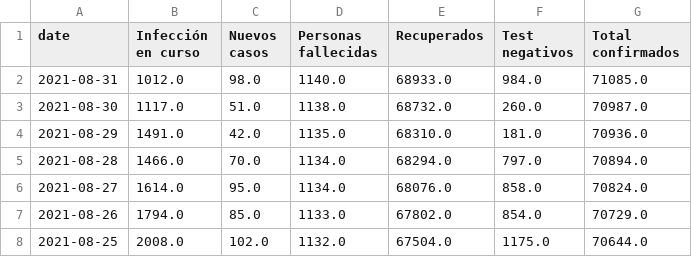
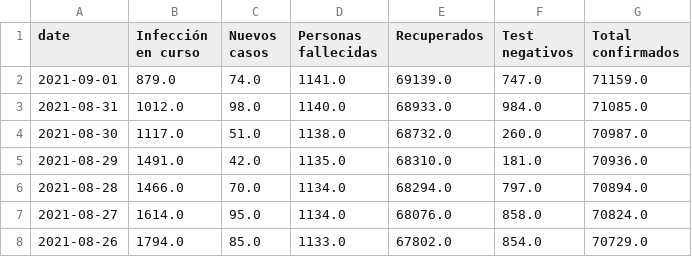
Before and after one commit to canovasjm/covid-19-san-juan, a CSV file: data/covid-san-juan.csv, drawn as a sheet; only a part is shown; the shorter side is filled out with more unchanged rows.

Commit message:
update data

```diff
--- a/data/covid-san-juan.csv
+++ b/data/covid-san-juan.csv
@@ -1,2 +1,3 @@
 date,Infección en curso ,Nuevos casos ,Personas fallecidas,Recuperados ,Test negativos,Total confirmados
+2021-09-01,879.0,74.0,1141.0,69139.0,747.0,71159.0
 2021-08-31,1012.0,98.0,1140.0,68933.0,984.0,71085.0
```
